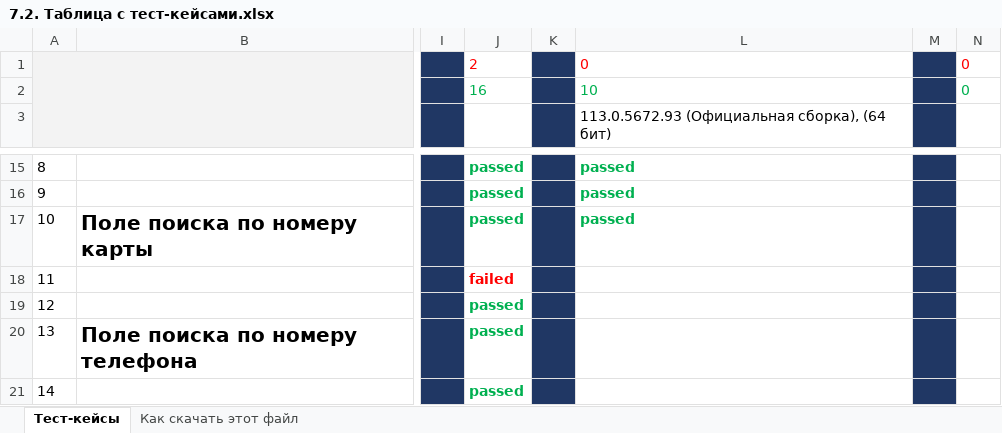
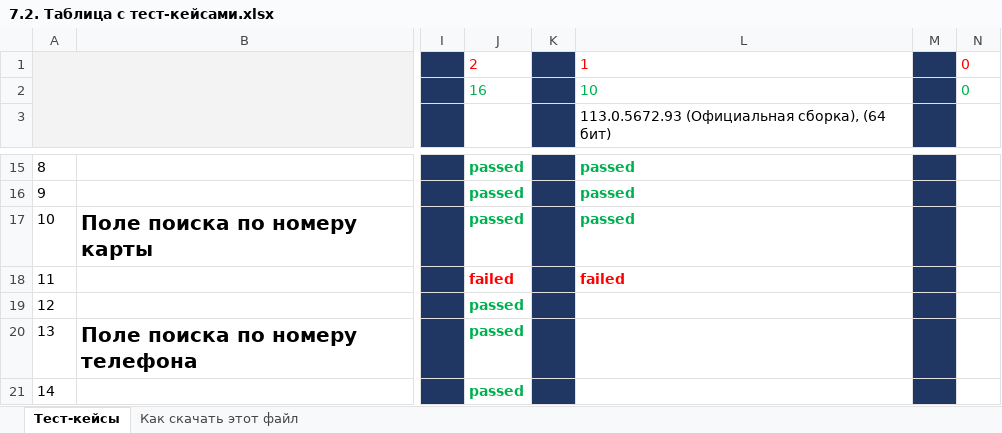
Before and after one commit to Aleksander54423/MyFirst_Repo, an Excel workbook: 7.2. Таблица с тест-кейсами.xlsx, sheet Тест-кейсы, drawn as a sheet; only a part is shown, gaps mark what is left out; values as stored, in another font and other column widths than the file's, no borders; the diff names each change by its address in the sheet, - before the commit and + after, or states it on an @@ line.

Commit message:
тестирование
Прошел еще 1 тест (11 тест)

```diff
--- a/7.2. Таблица с тест-кейсами.xlsx (sheet Тест-кейсы)
+++ b/7.2. Таблица с тест-кейсами.xlsx (sheet Тест-кейсы)
-L1: 0
+L1: 1
-L18: (empty)
+L18: failed
```
